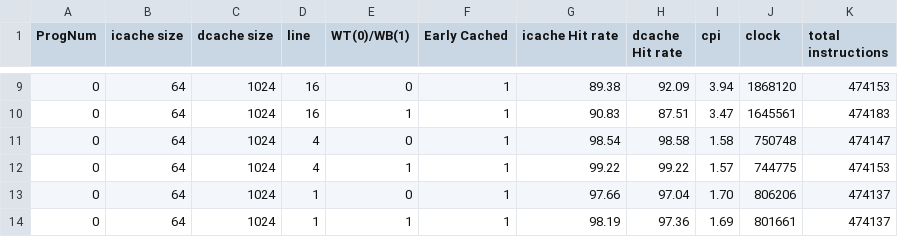
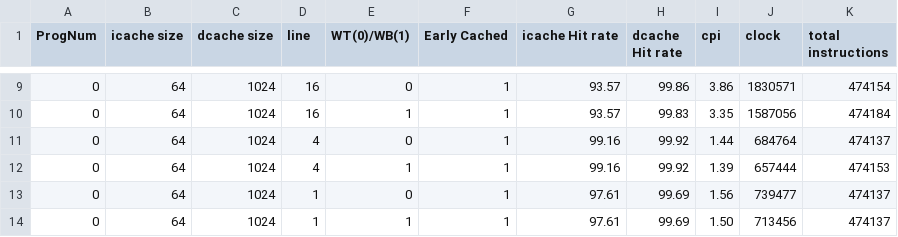
Before and after one commit to wwcao/csci_ecen4593_project, a CSV file: test_prog1.csv, drawn as a sheet; only a part is shown, gaps mark what is left out; the diff covers the shown part only.

```diff
--- a/test_prog1.csv
+++ b/test_prog1.csv
@@ -9,6 +9,6 @@ ProgNum,icache size,dcache size,line,WT(0)/WB(1),Early Cached,icache Hit rate,dc
-0,64,1024,16,0,1,89.38,92.09,3.94,1868120,474153
-0,64,1024,16,1,1,90.83,87.51,3.47,1645561,474183
-0,64,1024,4,0,1,98.54,98.58,1.58,750748,474147
-0,64,1024,4,1,1,99.22,99.22,1.57,744775,474153
-0,64,1024,1,0,1,97.66,97.04,1.70,806206,474137
-0,64,1024,1,1,1,98.19,97.36,1.69,801661,474137
+0,64,1024,16,0,1,93.57,99.86,3.86,1830571,474154
+0,64,1024,16,1,1,93.57,99.83,3.35,1587056,474184
+0,64,1024,4,0,1,99.16,99.92,1.44,684764,474137
+0,64,1024,4,1,1,99.16,99.92,1.39,657444,474153
+0,64,1024,1,0,1,97.61,99.69,1.56,739477,474137
+0,64,1024,1,1,1,97.61,99.69,1.50,713456,474137
```
Also changed, not shown: 29 edited cells elsewhere in this file, test_all.csv, test_earlycache.csv, 9 other files.
